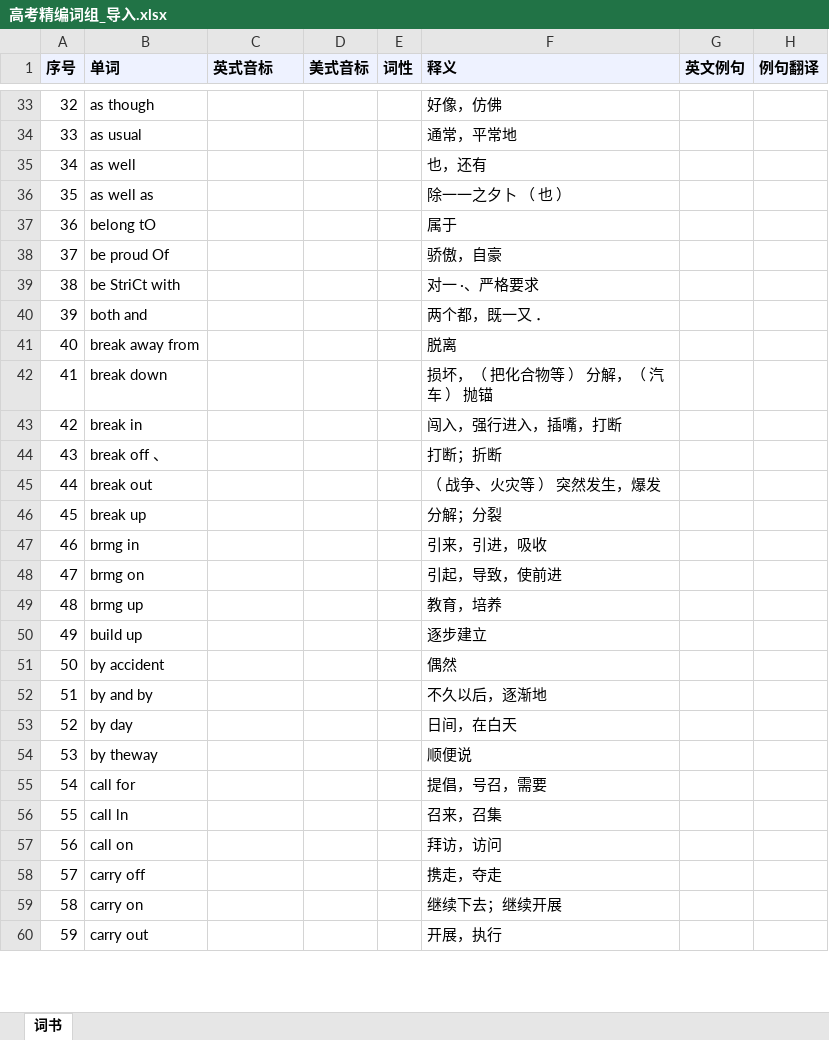
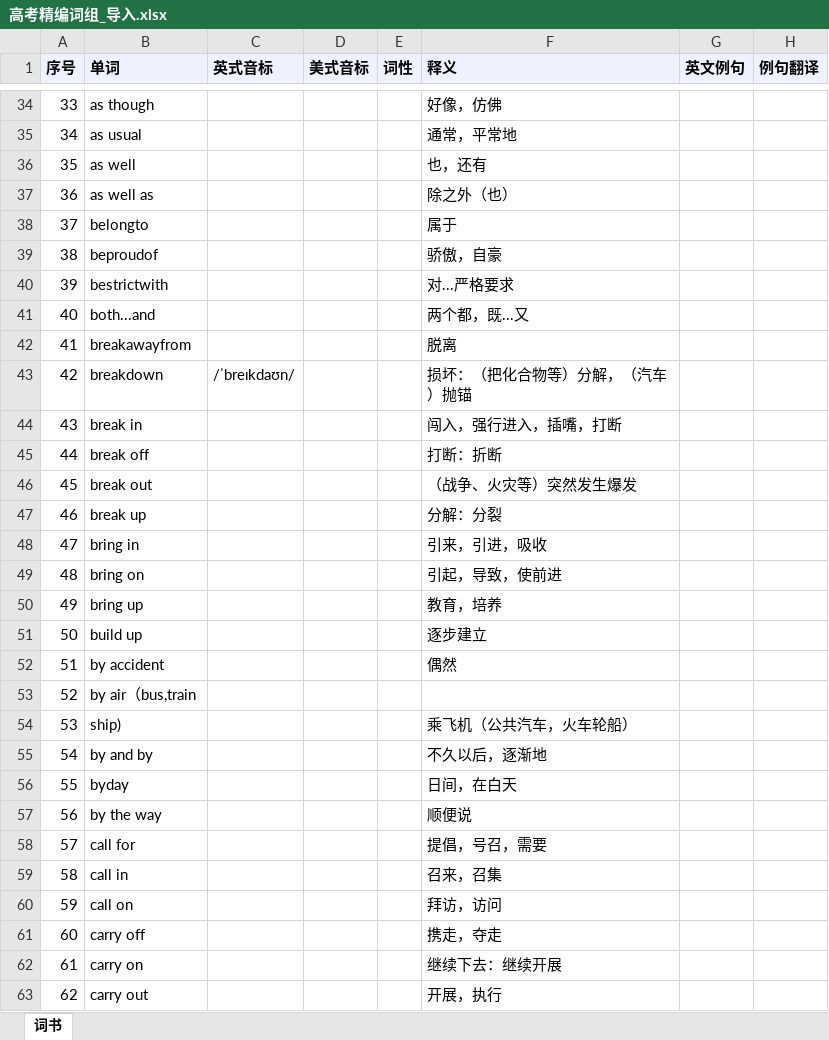
Before and after one commit to WxhnQuXihe/Quick-Word-Memorization, an Excel workbook: wordbooks/高考精编词组_导入.xlsx, sheet 词书, drawn as a sheet; only a part is shown, gaps mark what is left out; values as stored, in another font and other column widths than the file's, no borders; removed rows and columns are numbered as before the commit, all else as after; the diff covers the shown part only; the diff names each change by its address in the sheet, - before the commit and + after, or states it on an @@ line.

```diff
--- a/wordbooks/高考精编词组_导入.xlsx (sheet 词书)
+++ b/wordbooks/高考精编词组_导入.xlsx (sheet 词书)
@@ column A (序号) renumbered between rows 14 and 344 @@
-F37 (释义): 除一一之夕卜 （ 也 ）
+F37 (释义): 除之外（也）
-B38 (单词): belong tO
+B38 (单词): belongto
-B39 (单词): be proud Of
+B39 (单词): beproudof
-row 39: 38 | be StriCt with |  |  |  | 对一 ·、严格要求
-row 40: 39 | both and |  |  |  | 两个都，既一又 ．
+row 40: 39 | bestrictwith |  |  |  | 对...严格要求
+row 41: 40 | both...and |  |  |  | 两个都，既...又
-B42 (单词): break away from
+B42 (单词): breakawayfrom
-row 42: 41 | break down |  |  |  | 损坏，（ 把化合物等 ） 分解，（ 汽车 ） 抛锚
+row 43: 42 | breakdown | /ˈbreɪkdaʊn/ |  |  | 损坏：（把化合物等）分解，（汽车）抛锚
-B45 (单词): break off 、
+B45 (单词): break off
-F45 (释义): 打断；折断
+F45 (释义): 打断：折断
-F46 (释义): （ 战争、火灾等 ） 突然发生，爆发
+F46 (释义): （战争、火灾等）突然发生爆发
-F47 (释义): 分解；分裂
+F47 (释义): 分解：分裂
-B48 (单词): brmg in
+B48 (单词): bring in
-B49 (单词): brmg on
+B49 (单词): bring on
-B50 (单词): brmg up
+B50 (单词): bring up
+row 53: 52 | by air（bus,train
+row 54: 53 | ship) |  |  |  | 乘飞机（公共汽车，火车轮船）
-B56 (单词): by day
+B56 (单词): byday
-B57 (单词): by theway
+B57 (单词): by the way
-B59 (单词): call ln
+B59 (单词): call in
-F62 (释义): 继续下去；继续开展
+F62 (释义): 继续下去：继续开展
```
Also changed, not shown: 46 added rows, 38 removed rows and 150 edited cells elsewhere in this sheet, wordbooks/高考精编词汇_导入.xlsx, 3 other files.
